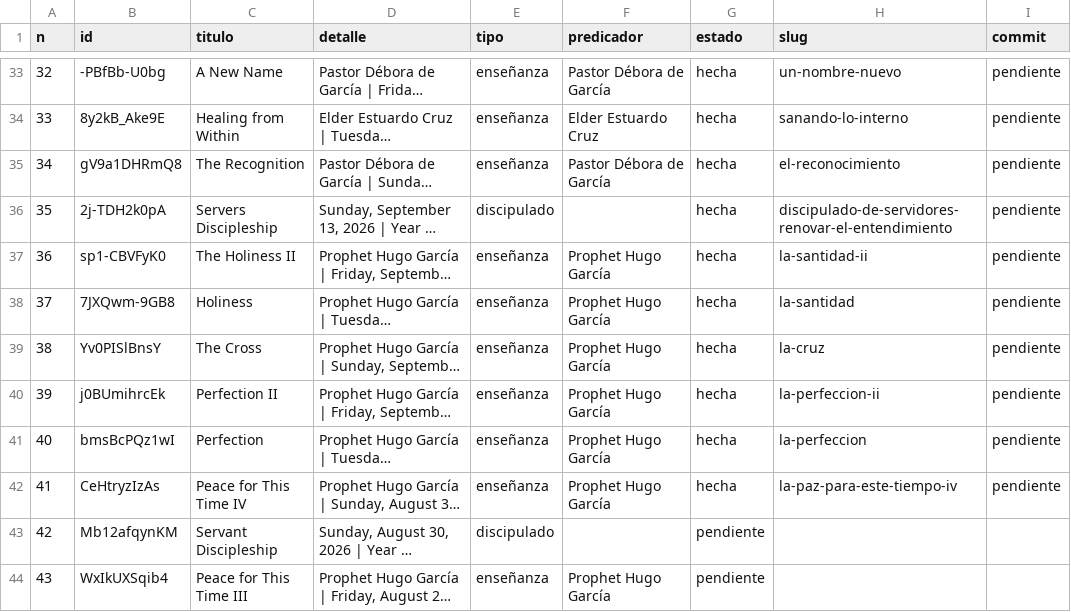
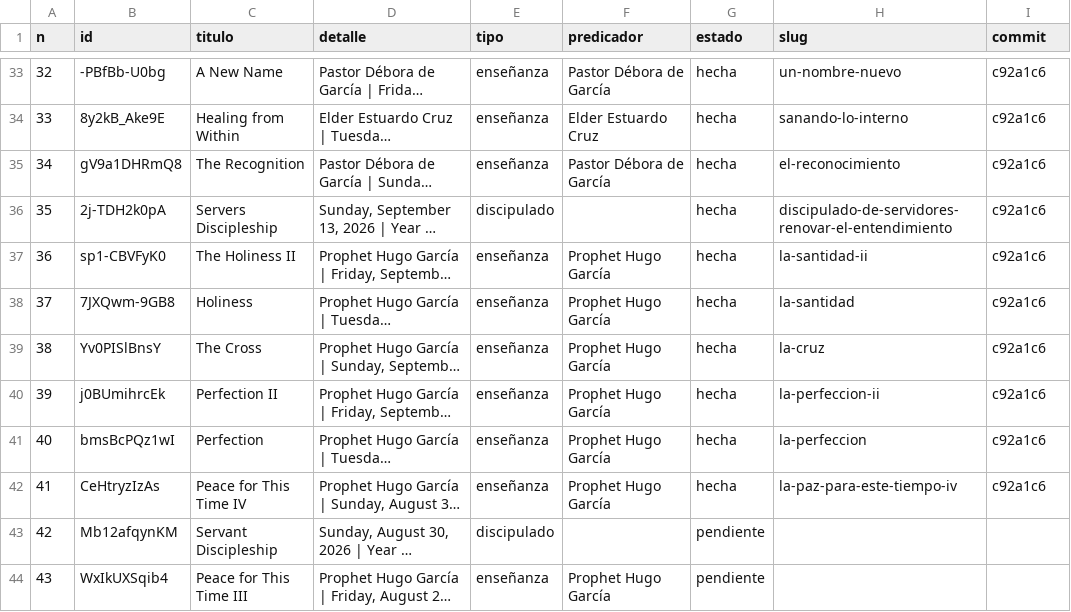
Before and after one commit to tiempototal/ebenezerantigua, a CSV file: _registro/streams.csv, drawn as a sheet; only a part is shown, gaps mark what is left out; long unchanged cells end in …; the diff covers the shown part only; the diff names each change by its address in the sheet, - before the commit and + after, or states it on an @@ line.

```diff
--- a/_registro/streams.csv
+++ b/_registro/streams.csv
-I33:I42 (commit): pendiente
+I33:I42 (commit): c92a1c6
```
Also changed, not shown: 15 edited cells elsewhere in this file.
